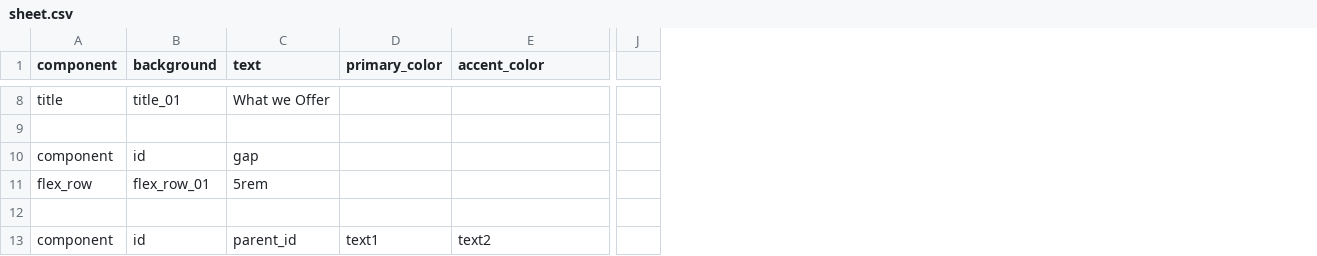
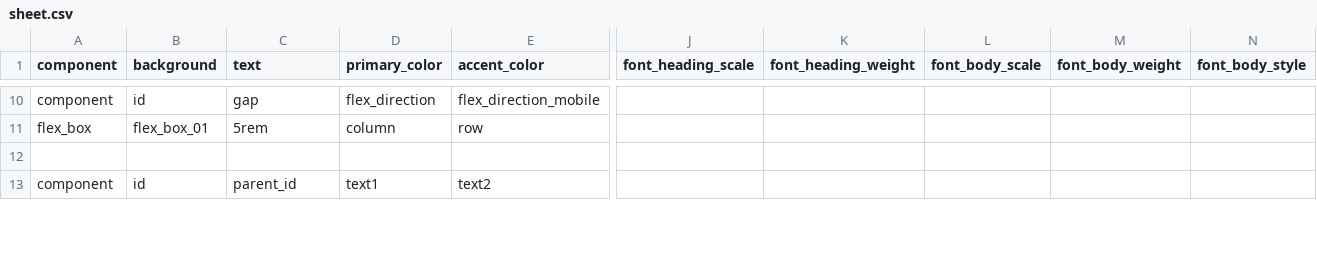
Before and after one commit to innovainformationtechnologies/believeinbettercounselingllc, a CSV file: static/sheet.csv, drawn as a sheet; only a part is shown, gaps mark what is left out; removed rows and columns are numbered as before the commit, all else as after; rows hold the shown columns only; the diff covers the shown part only; the diff names each change by its address in the sheet, - before the commit and + after, or states it on an @@ line.

```diff
--- a/static/sheet.csv
+++ b/static/sheet.csv
-column J, empty
+column J (font_heading_scale), empty
+column K (font_heading_weight), empty
+column L (font_body_scale), empty
+column M (font_body_weight), empty
+column N (font_body_style), empty
-row 8: title | title_01 | What we Offer
-row 9: (empty)
-D10 (primary_color): (empty)
+D10 (primary_color): flex_direction
-E10 (accent_color): (empty)
+E10 (accent_color): flex_direction_mobile
-row 11: flex_row | flex_row_01 | 5rem
+row 11: flex_box | flex_box_01 | 5rem | column | row
```
Also changed, not shown: 3 added rows, 18 removed rows and 32 edited cells elsewhere in this file, 12 other files.
